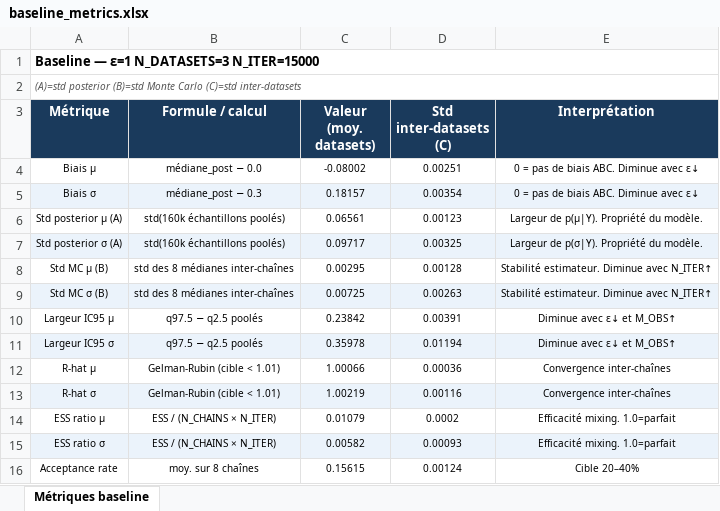
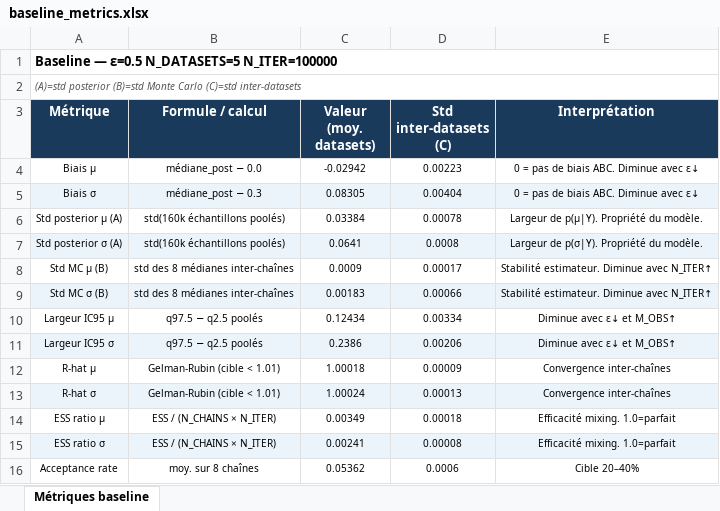
Before and after one commit to Ramei6/Monte-Carlo---Likelihood-free-inference-and-sums-of-log-normal-variates, an Excel workbook: MCMC-ABC_results/baseline_metrics.xlsx, sheet Métriques baseline, drawn as a sheet; values as stored, in another font and other column widths than the file's, no borders; the diff names each change by its address in the sheet, - before the commit and + after, or states it on an @@ line.

Commit message:
New Params MCMC-ABC

```diff
--- a/MCMC-ABC_results/baseline_metrics.xlsx (sheet Métriques baseline)
+++ b/MCMC-ABC_results/baseline_metrics.xlsx (sheet Métriques baseline)
-A1 (Métrique): Baseline — ε=1 N_DATASETS=3 N_ITER=15000
+A1 (Métrique): Baseline — ε=0.5 N_DATASETS=5 N_ITER=100000
-C4 (Valeur (moy. datasets)): -0.08002
+C4 (Valeur (moy. datasets)): -0.02942
-D4 (Std inter-datasets (C)): 0.00251
+D4 (Std inter-datasets (C)): 0.00223
-C5 (Valeur (moy. datasets)): 0.18157
+C5 (Valeur (moy. datasets)): 0.08305
-D5 (Std inter-datasets (C)): 0.00354
+D5 (Std inter-datasets (C)): 0.00404
-C6 (Valeur (moy. datasets)): 0.06561
+C6 (Valeur (moy. datasets)): 0.03384
-D6 (Std inter-datasets (C)): 0.00123
+D6 (Std inter-datasets (C)): 0.00078
-C7 (Valeur (moy. datasets)): 0.09717
+C7 (Valeur (moy. datasets)): 0.0641
-D7 (Std inter-datasets (C)): 0.00325
+D7 (Std inter-datasets (C)): 0.0008
-C8 (Valeur (moy. datasets)): 0.00295
+C8 (Valeur (moy. datasets)): 0.0009
-D8 (Std inter-datasets (C)): 0.00128
+D8 (Std inter-datasets (C)): 0.00017
-C9 (Valeur (moy. datasets)): 0.00725
+C9 (Valeur (moy. datasets)): 0.00183
-D9 (Std inter-datasets (C)): 0.00263
+D9 (Std inter-datasets (C)): 0.00066
-C10 (Valeur (moy. datasets)): 0.23842
+C10 (Valeur (moy. datasets)): 0.12434
-D10 (Std inter-datasets (C)): 0.00391
+D10 (Std inter-datasets (C)): 0.00334
-C11 (Valeur (moy. datasets)): 0.35978
+C11 (Valeur (moy. datasets)): 0.2386
-D11 (Std inter-datasets (C)): 0.01194
+D11 (Std inter-datasets (C)): 0.00206
-C12 (Valeur (moy. datasets)): 1.00066
+C12 (Valeur (moy. datasets)): 1.00018
-D12 (Std inter-datasets (C)): 0.00036
+D12 (Std inter-datasets (C)): 0.00009
-C13 (Valeur (moy. datasets)): 1.00219
+C13 (Valeur (moy. datasets)): 1.00024
-D13 (Std inter-datasets (C)): 0.00116
+D13 (Std inter-datasets (C)): 0.00013
-C14 (Valeur (moy. datasets)): 0.01079
+C14 (Valeur (moy. datasets)): 0.00349
-D14 (Std inter-datasets (C)): 0.0002
+D14 (Std inter-datasets (C)): 0.00018
-C15 (Valeur (moy. datasets)): 0.00582
+C15 (Valeur (moy. datasets)): 0.00241
-D15 (Std inter-datasets (C)): 0.00093
+D15 (Std inter-datasets (C)): 0.00008
-C16 (Valeur (moy. datasets)): 0.15615
+C16 (Valeur (moy. datasets)): 0.05362
-D16 (Std inter-datasets (C)): 0.00124
+D16 (Std inter-datasets (C)): 0.0006
```
Also changed, not shown: 5 other files.
